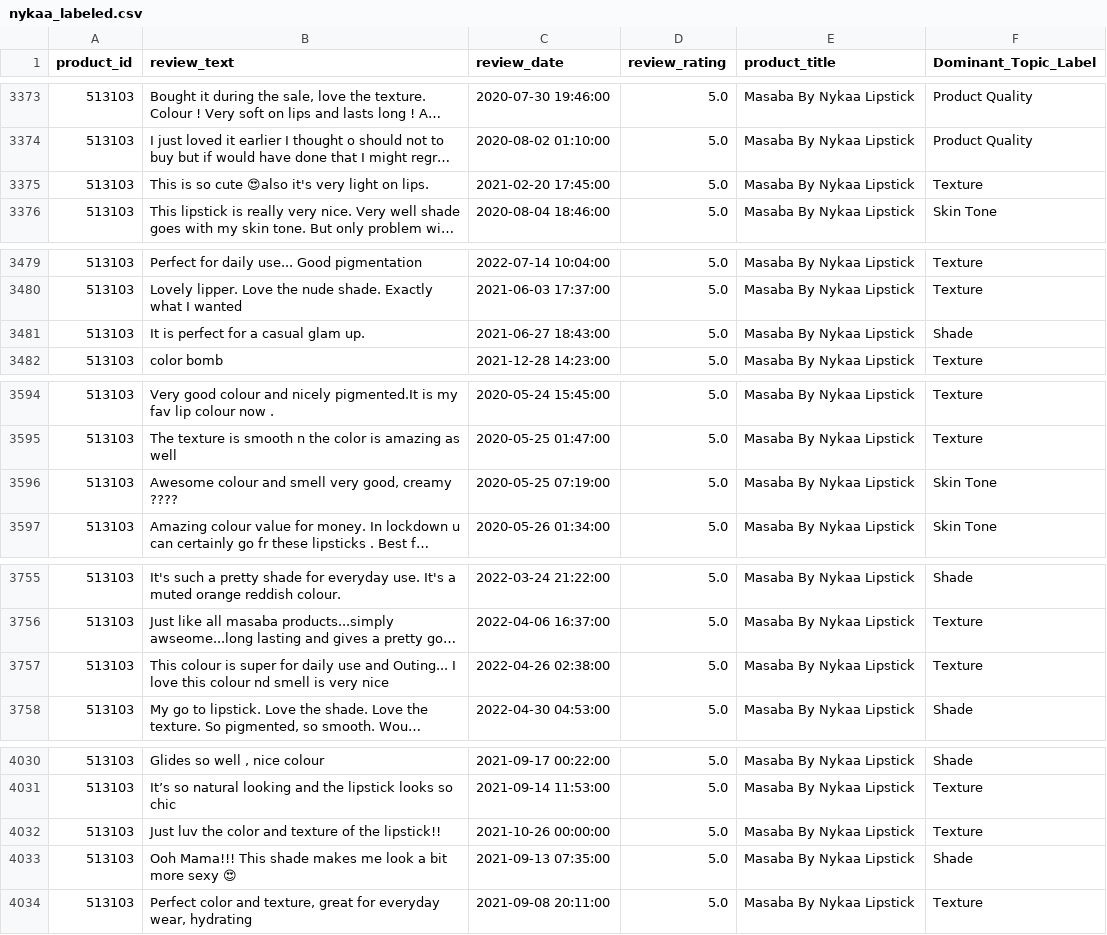
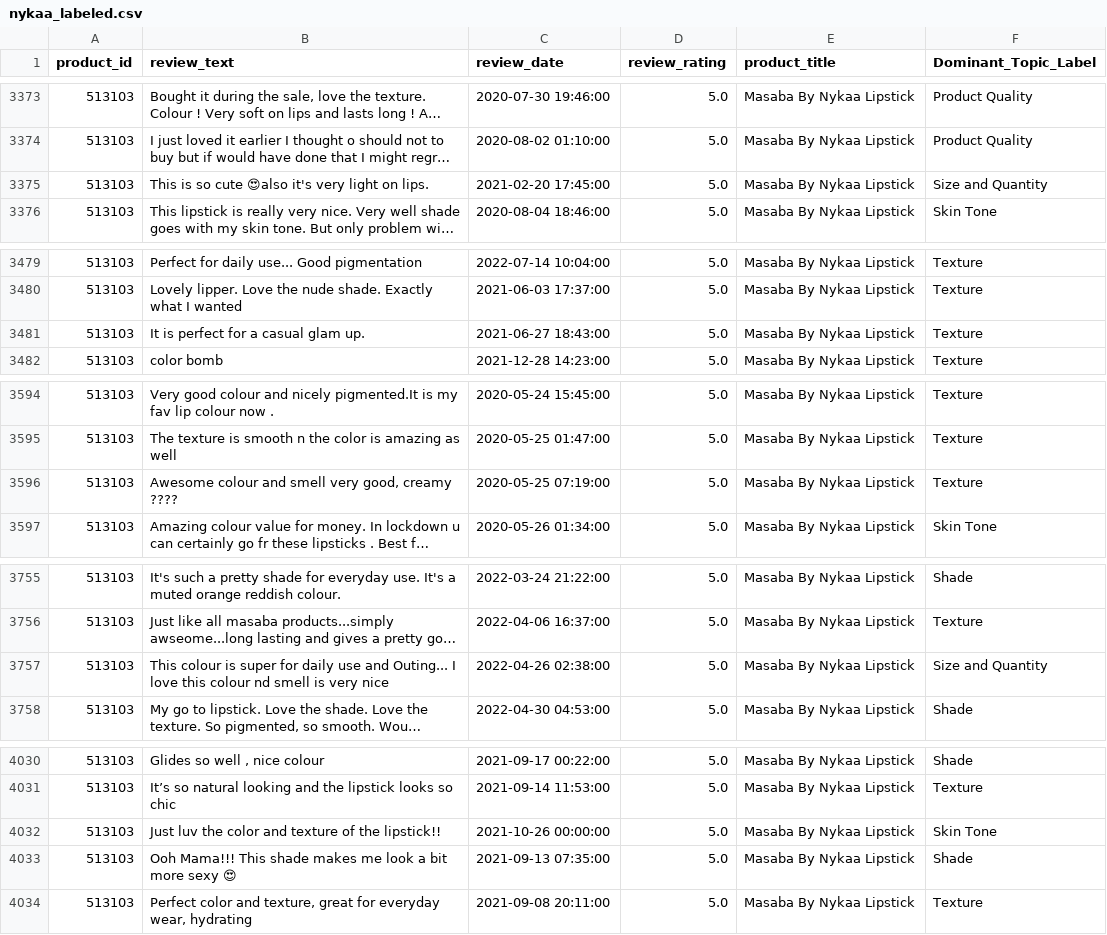
Before and after one commit to AlanoudAljibreen/Individual_Project, a CSV file: nykaa_labeled.csv, drawn as a sheet; only a part is shown, gaps mark what is left out; long unchanged cells end in …; the diff covers the shown part only; the diff names each change by its address in the sheet, - before the commit and + after, or states it on an @@ line.

```diff
--- a/nykaa_labeled.csv
+++ b/nykaa_labeled.csv
-F3375 (Dominant_Topic_Label): Texture
+F3375 (Dominant_Topic_Label): Size and Quantity
-F3481 (Dominant_Topic_Label): Shade
+F3481 (Dominant_Topic_Label): Texture
-F3596 (Dominant_Topic_Label): Skin Tone
+F3596 (Dominant_Topic_Label): Texture
-F3757 (Dominant_Topic_Label): Texture
+F3757 (Dominant_Topic_Label): Size and Quantity
-F4032 (Dominant_Topic_Label): Texture
+F4032 (Dominant_Topic_Label): Skin Tone
```
Also changed, not shown: 17 edited cells elsewhere in this file, nykaa_sentiment.csv, 4 other files.
